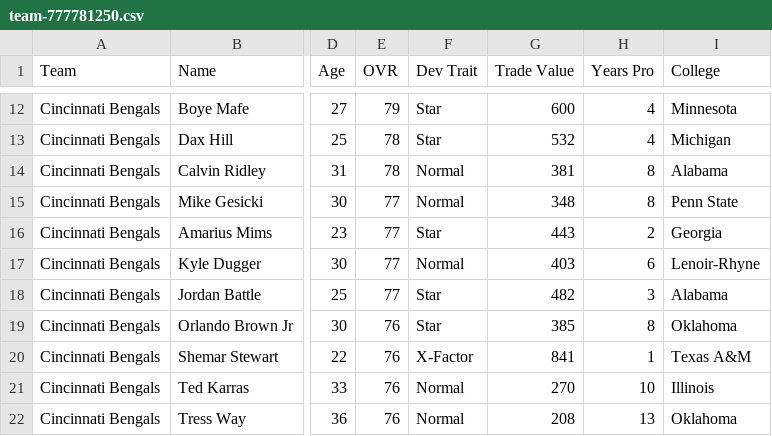
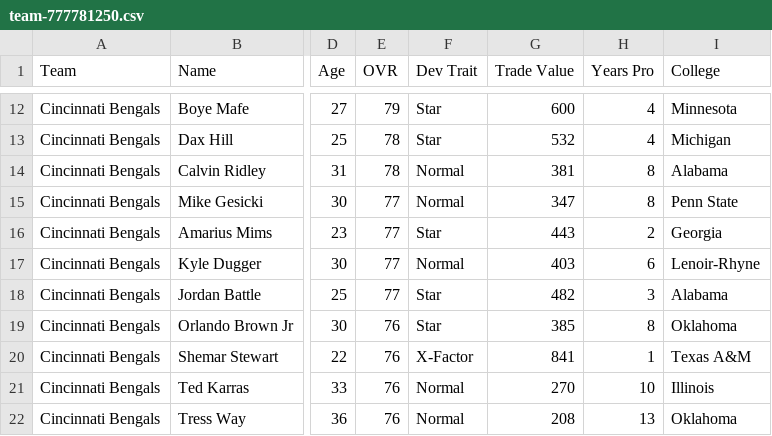
Before and after one commit to bully-league/bully-league.github.io, a CSV file: csv/team-777781250.csv, drawn as a sheet; only a part is shown, gaps mark what is left out; the diff names each change by its address in the sheet, - before the commit and + after, or states it on an @@ line.

```diff
--- a/csv/team-777781250.csv
+++ b/csv/team-777781250.csv
-G15 (Trade Value): 348
+G15 (Trade Value): 347
```
Also changed, not shown: csv/all-players.csv, csv/team-777781251.csv, 23 other files.
